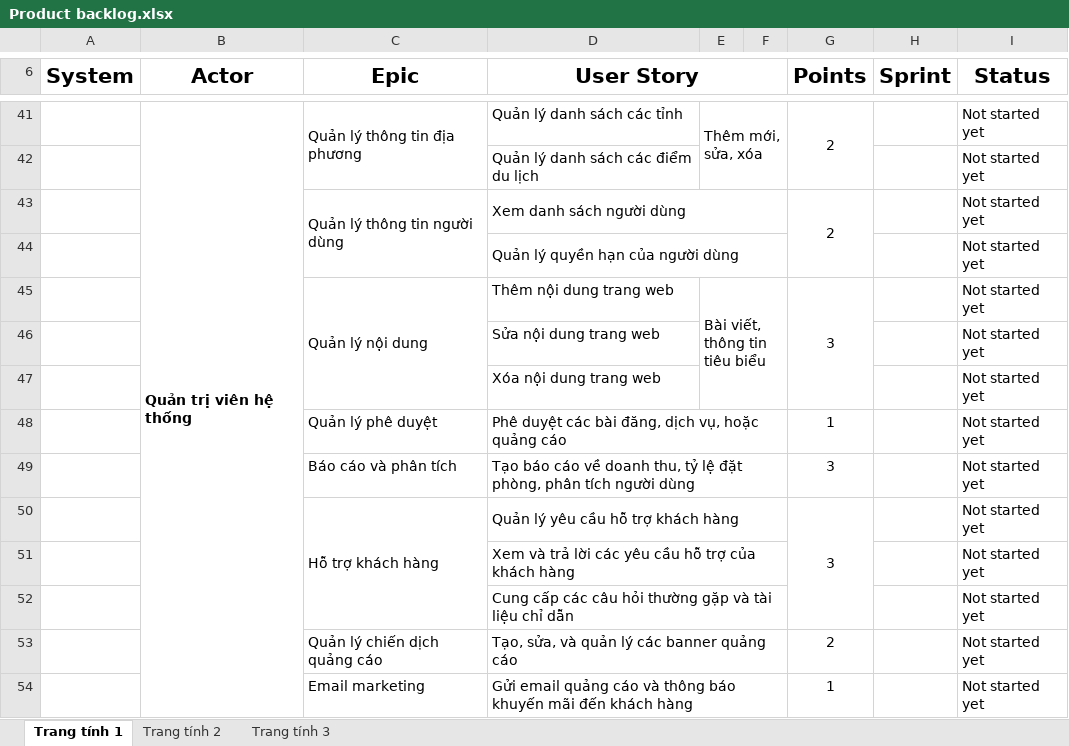
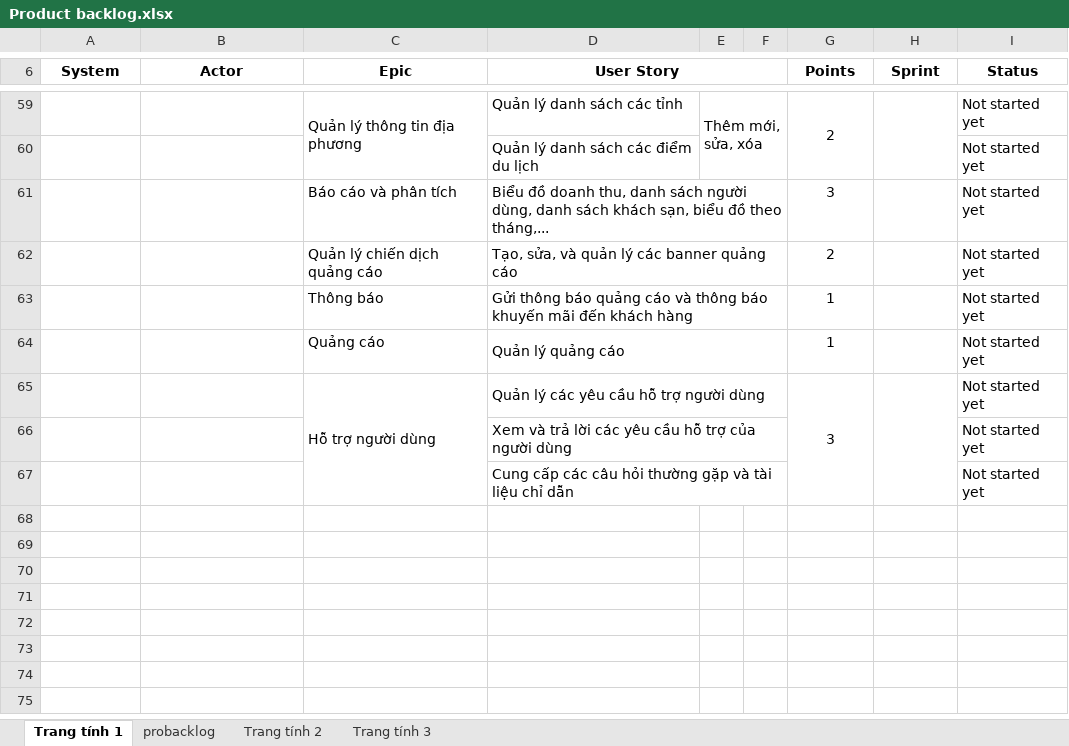
Before and after one commit to Vitanh105/hotel-booking-web, an Excel workbook: Product backlog.xlsx, sheet Trang tính 1, drawn as a sheet; only a part is shown, gaps mark what is left out; values as stored, in another font and other column widths than the file's, no borders; charts and pictures not drawn; removed rows and columns are numbered as before the commit, all else as after; the diff covers the shown part only; the diff names each change by its address in the sheet, - before the commit and + after, or states it on an @@ line.

```diff
--- a/Product backlog.xlsx (sheet Trang tính 1)
+++ b/Product backlog.xlsx (sheet Trang tính 1)
+sheet tab: probacklog
@@ A6:D6 text size: smaller @@
@@ G6:I6 text size: smaller @@
-B59 (Actor): Quản trị viên hệ thống
+B59 (Actor): (empty)
-B41:B54 merged
+H59:H60 merged
-row 43:  |  | Quản lý thông tin người dùng | Xem danh sách người dùng |  |  | 2 |  | Not started yet
-row 44:  |  |  | Quản lý quyền hạn của người dùng |  |  |  |  | Not started yet
-row 45:  |  | Quản lý nội dung | Thêm nội dung trang web | Bài viết, thông tin tiêu biểu |  | 3 |  | Not started yet
-row 46:  |  |  | Sửa nội dung trang web |  |  |  |  | Not started yet
-row 47:  |  |  | Xóa nội dung trang web |  |  |  |  | Not started yet
-row 48:  |  | Quản lý phê duyệt | Phê duyệt các bài đăng, dịch vụ, hoặc quảng cáo |  |  | 1 |  | Not started yet
-D61 (User Story): Tạo báo cáo về doanh thu, tỷ lệ đặt phòng, phân tích người dùng
+D61 (User Story): Biểu đồ doanh thu, danh sách người dùng, danh sách khách sạn, biểu đồ theo tháng,...
@@ row 53 moved to row 62: Quản lý chiến dịch quảng cáo @@
+row 63:  |  | Thông báo | Gửi thông báo quảng cáo và thông báo khuyến mãi đến khách hàng |  |  | 1 |  | Not started yet
+row 64:  |  | Quảng cáo | Quản lý quảng cáo |  |  | 1 |  | Not started yet
-C65 (Epic): Hỗ trợ khách hàng
+C65 (Epic): Hỗ trợ người dùng
-D65 (User Story): Quản lý yêu cầu hỗ trợ khách hàng
+D65 (User Story): Quản lý các yêu cầu hỗ trợ người dùng
+H65:H67 merged
-D66 (User Story): …trợ của khách hàng
+D66 (User Story): …trợ của người dùng
-row 54:  |  | Email marketing | Gửi email quảng cáo và thông báo khuyến mãi đến khách hàng |  |  | 1 |  | Not started yet
```
Also changed, not shown: 32 added rows, 14 removed rows, 4 moved rows, 8 edited cells and merged cells elsewhere in this sheet, charts or pictures, Thông tin thành viên các nhóm dự án Nhóm 2.xlsx, 3 other files.
